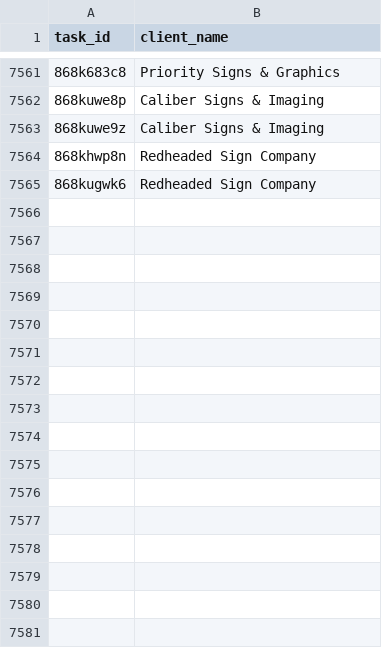
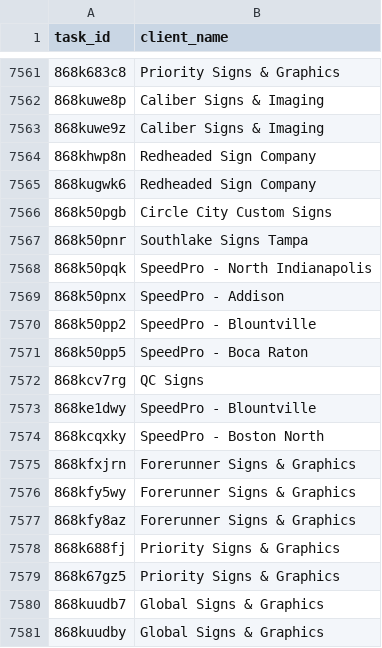
Before and after one commit to RooVelazquez/time_entries_Ana, a CSV file: DB/client_names.csv, drawn as a sheet; only a part is shown, gaps mark what is left out; the diff names each change by its address in the sheet, - before the commit and + after, or states it on an @@ line.

```diff
--- a/DB/client_names.csv
+++ b/DB/client_names.csv
+row 7566: 868k50pgb | Circle City Custom Signs
+row 7567: 868k50pnr | Southlake Signs Tampa
+row 7568: 868k50pqk | SpeedPro - North Indianapolis
+row 7569: 868k50pnx | SpeedPro - Addison
+row 7570: 868k50pp2 | SpeedPro - Blountville
+row 7571: 868k50pp5 | SpeedPro - Boca Raton
+row 7572: 868kcv7rg | QC Signs
+row 7573: 868ke1dwy | SpeedPro - Blountville
+row 7574: 868kcqxky | SpeedPro - Boston North
+row 7575: 868kfxjrn | Forerunner Signs & Graphics
+row 7576: 868kfy5wy | Forerunner Signs & Graphics
+row 7577: 868kfy8az | Forerunner Signs & Graphics
+row 7578: 868k688fj | Priority Signs & Graphics
+row 7579: 868k67gz5 | Priority Signs & Graphics
+row 7580: 868kuudb7 | Global Signs & Graphics
+row 7581: 868kuudby | Global Signs & Graphics
```
Also changed, not shown: DB/tasks_table.csv, 1 other file.
